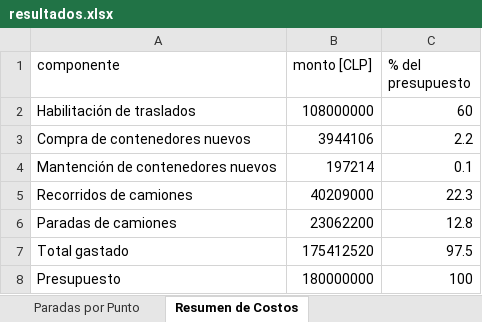
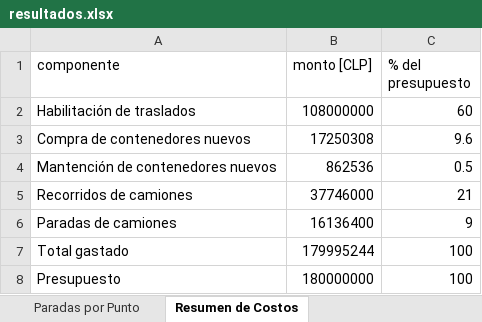
Before and after one commit to matidv-eng/Proyecto-Opti, an Excel workbook: E3_para_correr/Análisis de Excels/resultados.xlsx, sheet Resumen de Costos, drawn as a sheet; values as stored, in another font and other column widths than the file's, no borders; the diff names each change by its address in the sheet, - before the commit and + after, or states it on an @@ line.

```diff
--- a/E3_para_correr/Análisis de Excels/resultados.xlsx (sheet Resumen de Costos)
+++ b/E3_para_correr/Análisis de Excels/resultados.xlsx (sheet Resumen de Costos)
-B3 (monto [CLP]): 3944106
+B3 (monto [CLP]): 17250308
-C3 (% del presupuesto): 2.2
+C3 (% del presupuesto): 9.6
-B4 (monto [CLP]): 197214
+B4 (monto [CLP]): 862536
-C4 (% del presupuesto): 0.1
+C4 (% del presupuesto): 0.5
-B5 (monto [CLP]): 40209000
+B5 (monto [CLP]): 37746000
-C5 (% del presupuesto): 22.3
+C5 (% del presupuesto): 21
-B6 (monto [CLP]): 23062200
+B6 (monto [CLP]): 16136400
-C6 (% del presupuesto): 12.8
+C6 (% del presupuesto): 9
-B7 (monto [CLP]): 175412520
+B7 (monto [CLP]): 179995244
-C7 (% del presupuesto): 97.5
+C7 (% del presupuesto): 100
```
Also changed, not shown: sheet Reporte por Semana, sheet Paradas por Punto, sheet Recolectado, sheet Destino por sector, sheet Recorridos por Semana, sheet Contenedores, 3 more sheets, 3 other files.
